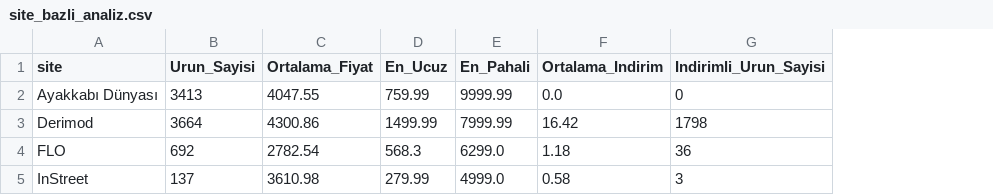
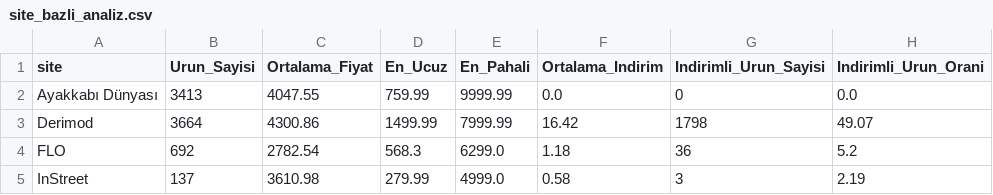
Before and after one commit to elyube/shoe, a CSV file: reports/site_bazli_analiz.csv, drawn as a sheet; the diff names each change by its address in the sheet, - before the commit and + after, or states it on an @@ line.

```diff
--- a/reports/site_bazli_analiz.csv
+++ b/reports/site_bazli_analiz.csv
+column H (Indirimli_Urun_Orani), rows 2-5: 0.0 | 49.07 | 5.2 | 2.19
```
Also changed, not shown: 6 other files.
